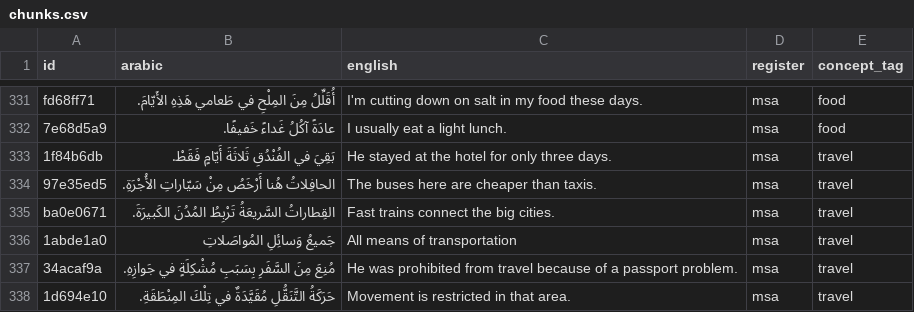
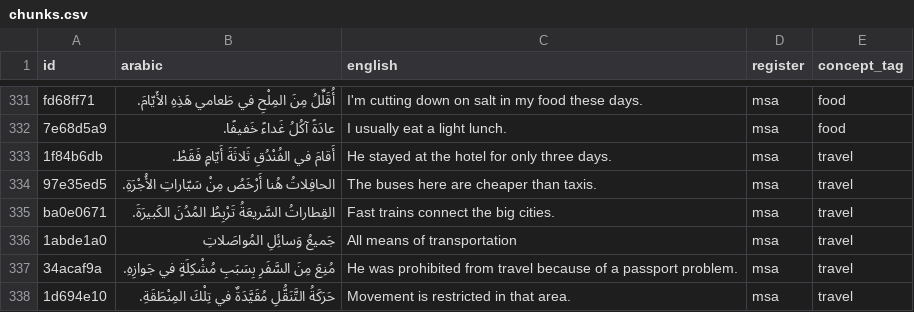
Before and after one commit to dkmohamad/kallim, a CSV file: chunks.csv, drawn as a sheet; only a part is shown, gaps mark what is left out.

Commit message:
Use idiomatic أقام for hotel-stay card
بقيَ (general "remain") is correct but not the verb a native
reaches for in a lodging context; أقام (يقيم في) is the standard
MSA verb for staying at a hotel. Keeps the same id so Anki
updates the card in place and preserves review history.

```diff
--- a/chunks.csv
+++ b/chunks.csv
@@ -332,3 +332,3 @@ fd68ff71,أُقَلِّلُ مِنَ المِلْحِ في طَعامي هَذِ
 7e68d5a9,عادَةً آكُلُ غَداءً خَفيفًا.,I usually eat a light lunch.,msa,food
-1f84b6db,بَقِيَ في الفُنْدُقِ ثَلاثَةَ أَيّامٍ فَقَطْ.,He stayed at the hotel for only three days.,msa,travel
+1f84b6db,أَقامَ في الفُنْدُقِ ثَلاثَةَ أَيّامٍ فَقَطْ.,He stayed at the hotel for only three days.,msa,travel
 97e35ed5,الحافِلاتُ هُنا أَرْخَصُ مِنْ سَيّاراتِ الأُجْرَةِ.,The buses here are cheaper than taxis.,msa,travel
```
